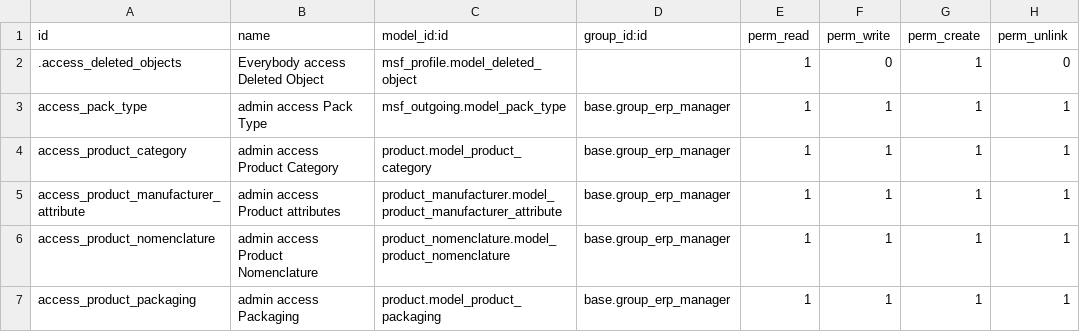
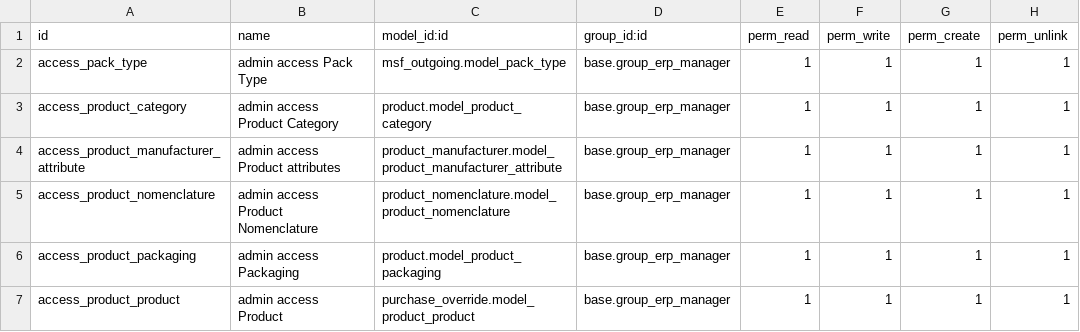
Before and after one commit to Unifield/unifield-wm, a CSV file: msf_profile/security/ir.model.access.csv, drawn as a sheet; only a part is shown; the shorter side is filled out with more unchanged rows; the diff names each change by its address in the sheet, - before the commit and + after, or states it on an @@ line.

Commit message:
US-728 [FIX] after discussion with Sebastien, it is better not to hardcode security in module : 'By default all "common" ACLs are loaded rather than hard coded in the AIO. In all cases, we always ask for the user rights files to be re-loaded after a patch is applied, so it is ok to proceed this way.'

```diff
--- a/msf_profile/security/ir.model.access.csv
+++ b/msf_profile/security/ir.model.access.csv
-row 2: .access_deleted_objects | Everybody access Deleted Object | msf_profile.model_deleted_object |  | 1 | 0 | 1 | 0
```
